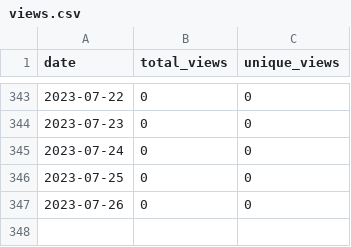
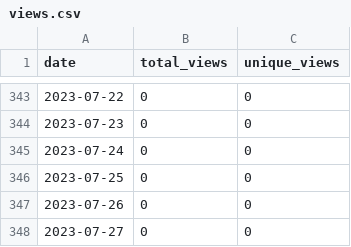
Before and after one commit to wumphlett/COMP-3700, a CSV file: .traffic/views.csv, drawn as a sheet; only a part is shown, gaps mark what is left out.

```diff
--- a/.traffic/views.csv
+++ b/.traffic/views.csv
@@ -347 +347,2 @@ date,total_views,unique_views
 2023-07-26,0,0
+2023-07-27,0,0
```
Also changed, not shown: .traffic/clones.csv, 3 other files.
